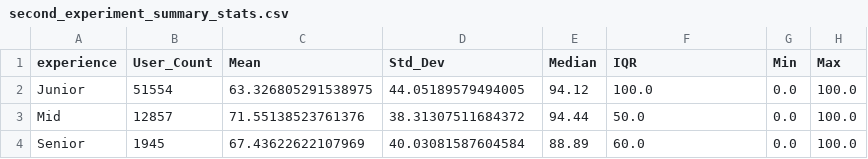
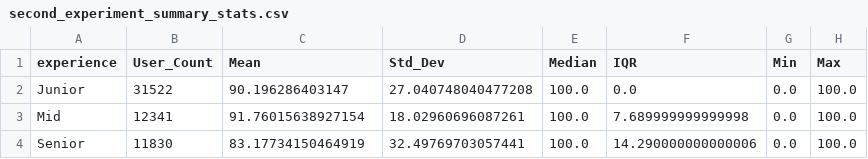
Before and after one commit to Sobczakus1658/Research-project, a CSV file: data/second_experiment/second_experiment_summary_stats.csv, drawn as a sheet.

```diff
--- a/data/second_experiment/second_experiment_summary_stats.csv
+++ b/data/second_experiment/second_experiment_summary_stats.csv
@@ -1,4 +1,4 @@
 experience,User_Count,Mean,Std_Dev,Median,IQR,Min,Max
-Junior,51554,63.326805291538975,44.05189579494005,94.12,100.0,0.0,100.0
-Mid,12857,71.55138523761376,38.31307511684372,94.44,50.0,0.0,100.0
-Senior,1945,67.43622622107969,40.03081587604584,88.89,60.0,0.0,100.0
+Junior,31522,90.196286403147,27.040748040477208,100.0,0.0,0.0,100.0
+Mid,12341,91.76015638927154,18.02960696087261,100.0,7.689999999999998,0.0,100.0
+Senior,11830,83.17734150464919,32.49769703057441,100.0,14.290000000000006,0.0,100.0
```
Also changed, not shown: 6 other files.
